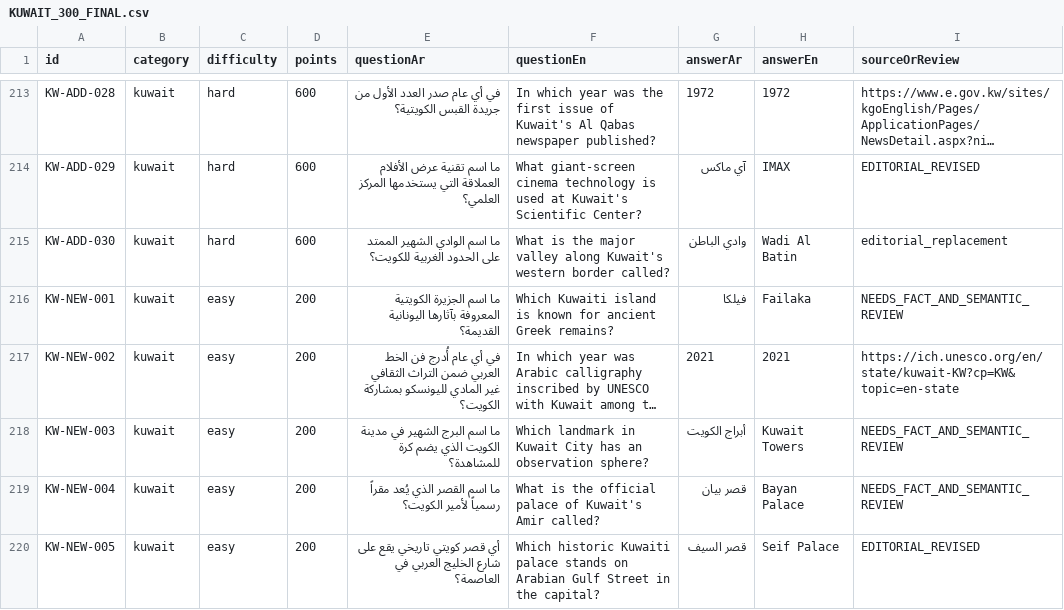
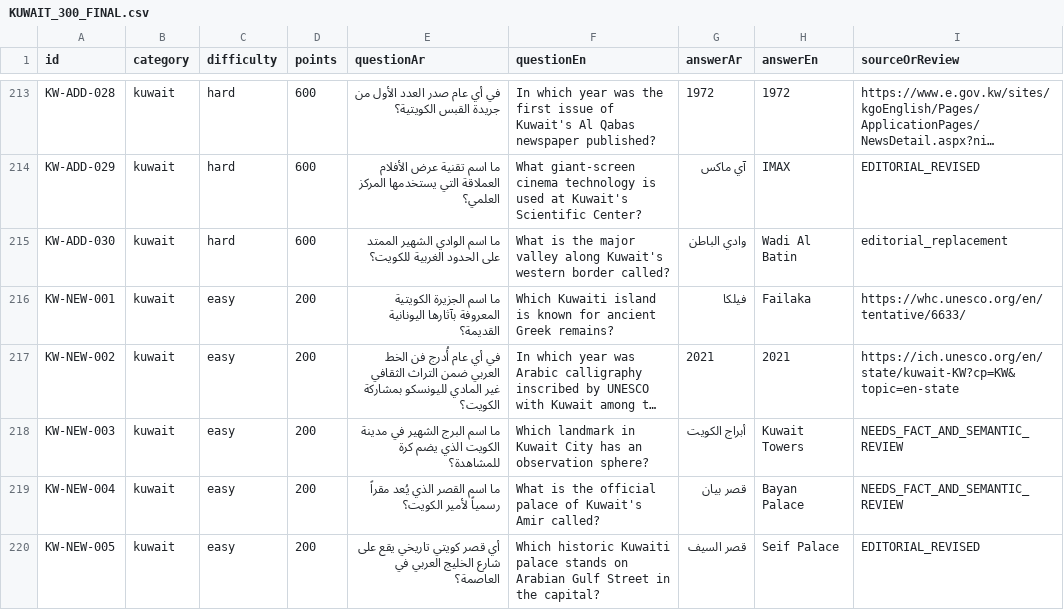
Before and after one commit to DEVWEAR/trivia-game, a CSV file: content/kuwait_general/KUWAIT_300_FINAL.csv, drawn as a sheet; only a part is shown, gaps mark what is left out; long unchanged cells end in …; the diff covers the shown part only; the diff names each change by its address in the sheet, - before the commit and + after, or states it on an @@ line.

Commit message:
Add primary-source references to Kuwait trivia entries and confirm third banknote issue date

```diff
--- a/content/kuwait_general/KUWAIT_300_FINAL.csv
+++ b/content/kuwait_general/KUWAIT_300_FINAL.csv
-I216 (sourceOrReview): NEEDS_FACT_AND_SEMANTIC_REVIEW
+I216 (sourceOrReview): https://whc.unesco.org/en/tentative/6633/
```
Also changed, not shown: 11 edited cells elsewhere in this file.
